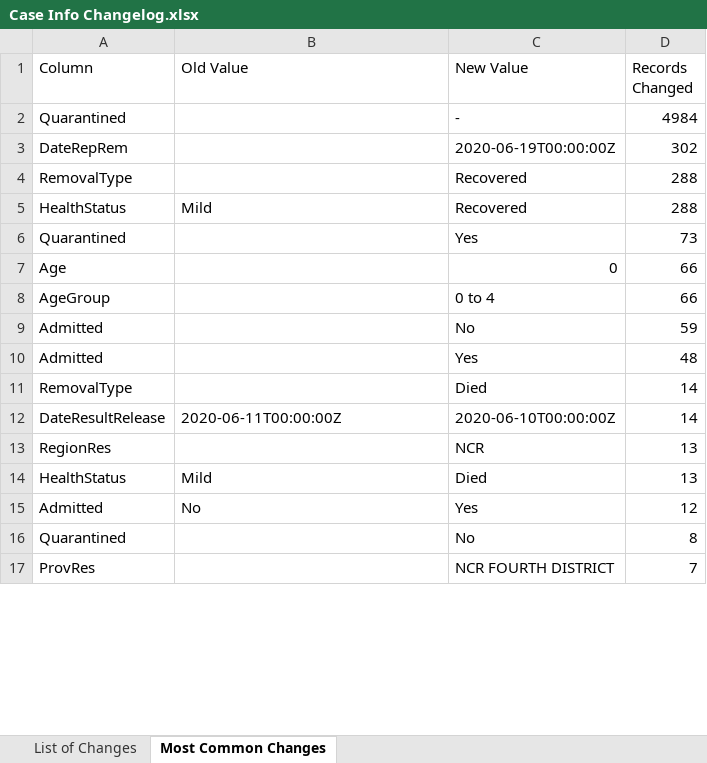
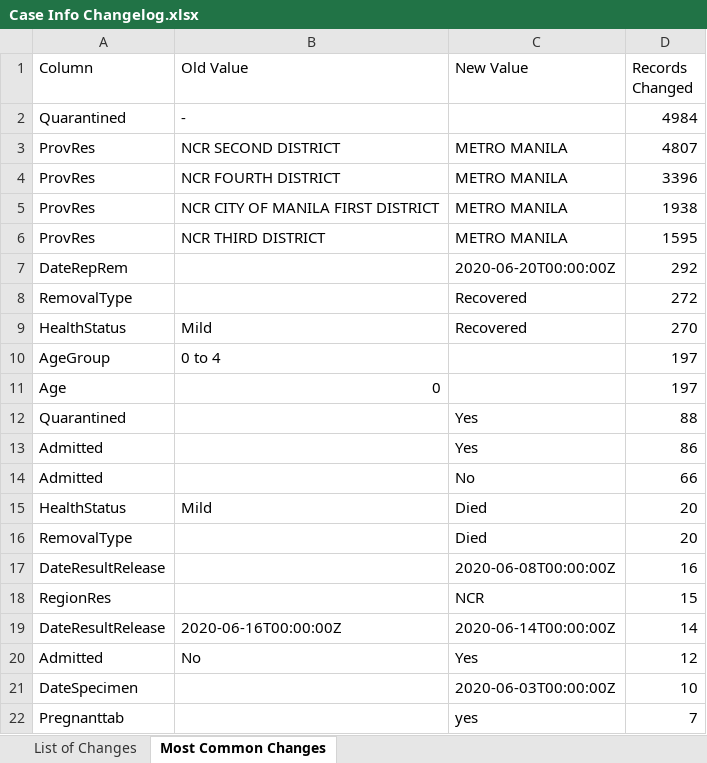
Before and after one commit to RickBahague/DOHDataDrop, an Excel workbook: Case Info Changelog.xlsx, sheet Most Common Changes, drawn as a sheet; only a part is shown; values as stored, in another font and other column widths than the file's, no borders; charts and pictures not drawn; removed rows and columns are numbered as before the commit, all else as after; the diff covers the shown part only; the diff names each change by its address in the sheet, - before the commit and + after, or states it on an @@ line.

```diff
--- a/Case Info Changelog.xlsx (sheet Most Common Changes)
+++ b/Case Info Changelog.xlsx (sheet Most Common Changes)
-B2 (Old Value): (empty)
+B2 (Old Value): -
-C2 (New Value): -
+C2 (New Value): (empty)
+row 3: ProvRes | NCR SECOND DISTRICT | METRO MANILA | 4807
+row 4: ProvRes | NCR FOURTH DISTRICT | METRO MANILA | 3396
+row 5: ProvRes | NCR CITY OF MANILA FIRST DISTRICT | METRO MANILA | 1938
+row 6: ProvRes | NCR THIRD DISTRICT | METRO MANILA | 1595
-C7 (New Value): 2020-06-19T00:00:00Z
+C7 (New Value): 2020-06-20T00:00:00Z
-D7 (Records Changed): 302
+D7 (Records Changed): 292
-D8 (Records Changed): 288
+D8 (Records Changed): 272
-D9 (Records Changed): 288
+D9 (Records Changed): 270
+row 10: AgeGroup | 0 to 4 |  | 197
+row 11: Age | 0 |  | 197
-D12 (Records Changed): 73
+D12 (Records Changed): 88
-row 7: Age |  | 0 | 66
-row 8: AgeGroup |  | 0 to 4 | 66
-row 9: Admitted |  | No | 59
-D13 (Records Changed): 48
+D13 (Records Changed): 86
+row 14: Admitted |  | No | 66
+row 15: HealthStatus | Mild | Died | 20
-D16 (Records Changed): 14
+D16 (Records Changed): 20
+row 17: DateResultRelease |  | 2020-06-08T00:00:00Z | 16
+row 18: RegionRes |  | NCR | 15
-B19 (Old Value): 2020-06-11T00:00:00Z
+B19 (Old Value): 2020-06-16T00:00:00Z
-C19 (New Value): 2020-06-10T00:00:00Z
+C19 (New Value): 2020-06-14T00:00:00Z
-row 13: RegionRes |  | NCR | 13
-row 14: HealthStatus | Mild | Died | 13
-row 16: Quarantined |  | No | 8
-row 17: ProvRes |  | NCR FOURTH DISTRICT | 7
+row 21: DateSpecimen |  | 2020-06-03T00:00:00Z | 10
+row 22: Pregnanttab |  | yes | 7
```
Also changed, not shown: 174 added rows, 164 removed rows, 4 moved rows and 157 edited cells elsewhere in this sheet, sheet List of Changes, 5 other files.
